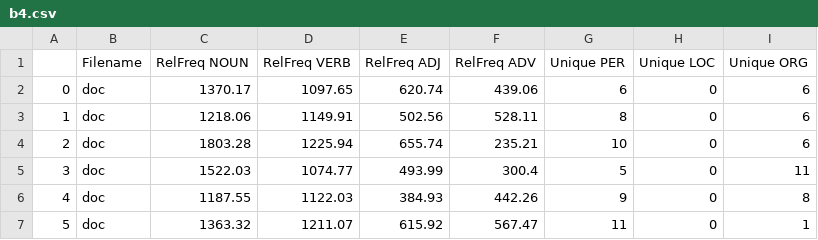
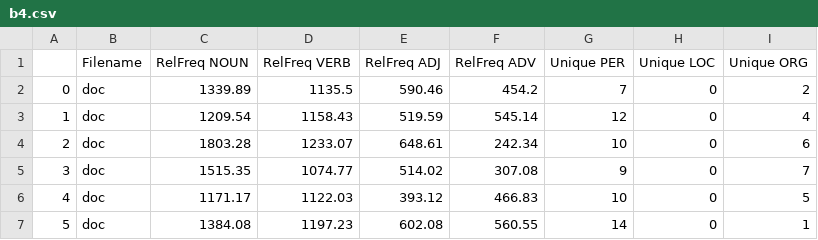
Before and after one commit to lrahbek/cds-lang-assignments, a CSV file: assignment-1/out/b4.csv, drawn as a sheet; only a part is shown; the diff covers the shown part only.

```diff
--- a/assignment-1/out/b4.csv
+++ b/assignment-1/out/b4.csv
@@ -1,7 +1,7 @@
 ,Filename,RelFreq NOUN,RelFreq VERB,RelFreq ADJ,RelFreq ADV,Unique PER,Unique LOC,Unique ORG
-0,doc,1370.17,1097.65,620.74,439.06,6,0,6
-1,doc,1218.06,1149.91,502.56,528.11,8,0,6
-2,doc,1803.28,1225.94,655.74,235.21,10,0,6
-3,doc,1522.03,1074.77,493.99,300.4,5,0,11
-4,doc,1187.55,1122.03,384.93,442.26,9,0,8
-5,doc,1363.32,1211.07,615.92,567.47,11,0,1
+0,doc,1339.89,1135.5,590.46,454.2,7,0,2
+1,doc,1209.54,1158.43,519.59,545.14,12,0,4
+2,doc,1803.28,1233.07,648.61,242.34,10,0,6
+3,doc,1515.35,1074.77,514.02,307.08,9,0,7
+4,doc,1171.17,1122.03,393.12,466.83,10,0,5
+5,doc,1384.08,1197.23,602.08,560.55,14,0,1
```
Also changed, not shown: 125 edited cells elsewhere in this file, assignment-1/out/a1.csv, assignment-1/out/a2.csv, 13 other files.
